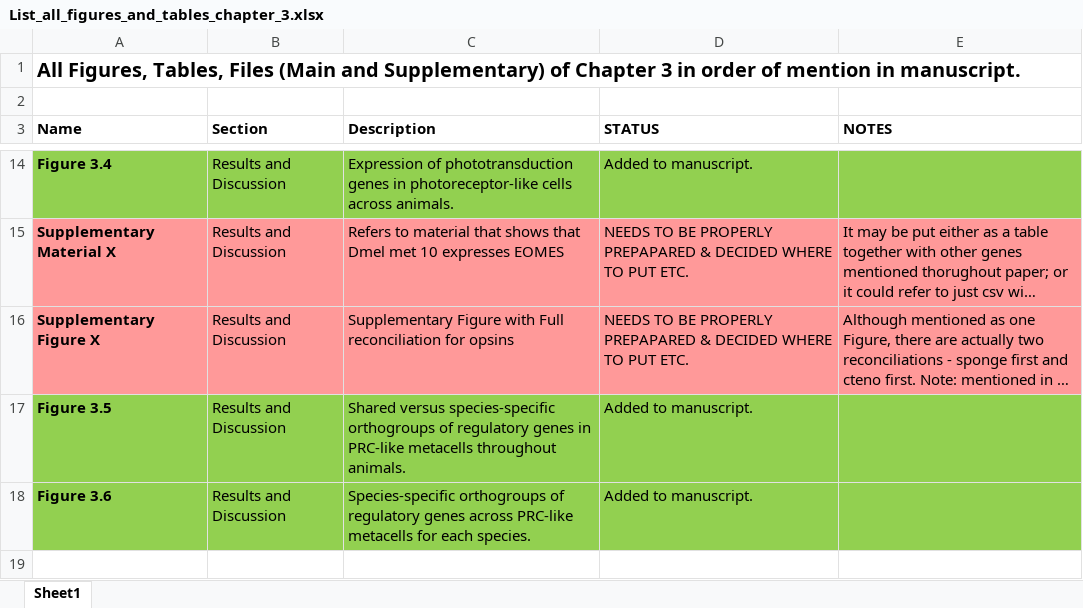
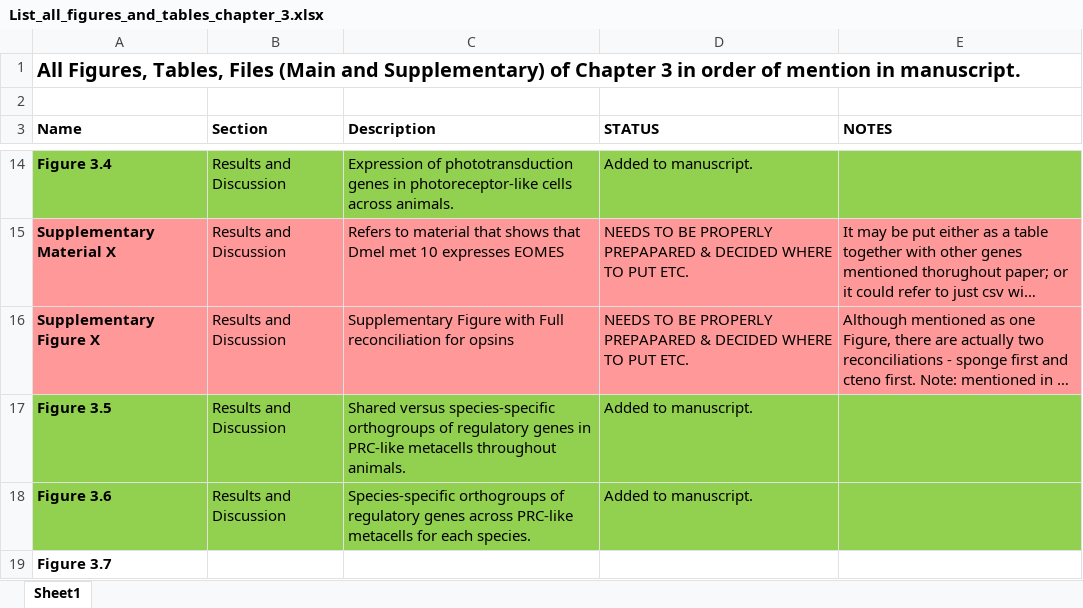
Before and after one commit to AAleotti/PhD_Thesis, an Excel workbook: 3_Evolution_of_phototransduction_and_PRCs/List_all_figures_and_tables_chapter_3.xlsx, sheet Sheet1, drawn as a sheet; only a part is shown, gaps mark what is left out; long unchanged cells end in …; values as stored, in another font and other column widths than the file's, no borders; the diff names each change by its address in the sheet, - before the commit and + after, or states it on an @@ line.

Commit message:
small edits

```diff
--- a/3_Evolution_of_phototransduction_and_PRCs/List_all_figures_and_tables_chapter_3.xlsx (sheet Sheet1)
+++ b/3_Evolution_of_phototransduction_and_PRCs/List_all_figures_and_tables_chapter_3.xlsx (sheet Sheet1)
+row 19: Figure 3.7
```
